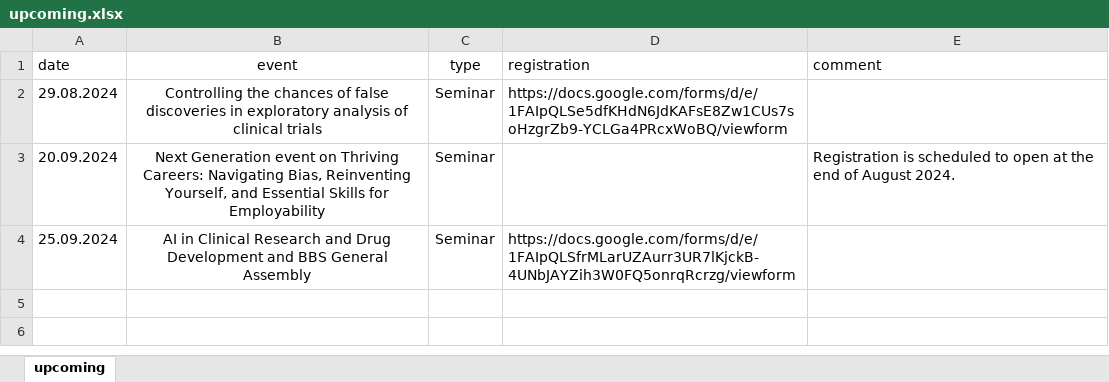
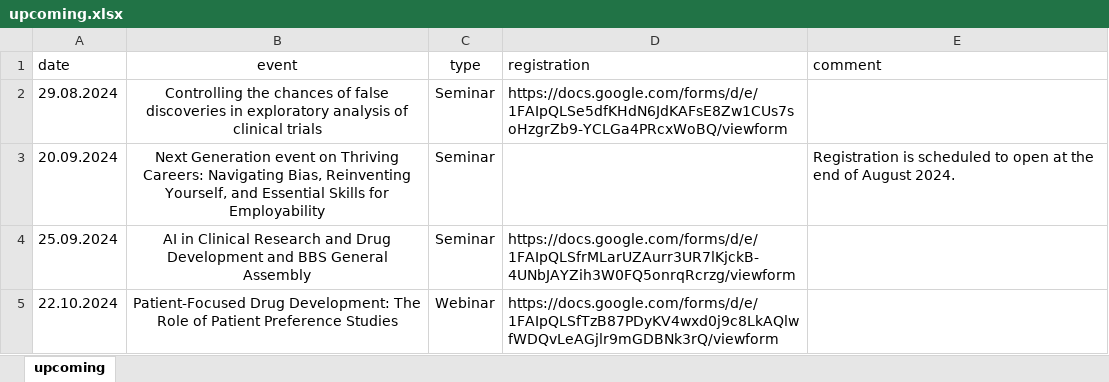
Before and after one commit to baselbiometrics/home, an Excel workbook: data/upcoming.xlsx, sheet upcoming, drawn as a sheet; values as stored, in another font and other column widths than the file's, no borders; charts and pictures not drawn; the diff names each change by its address in the sheet, - before the commit and + after, or states it on an @@ line.

Commit message:
upload 1st announcement of Patient-Focused Drug Development: The Role of Patient Preference Studies

```diff
--- a/data/upcoming.xlsx (sheet upcoming)
+++ b/data/upcoming.xlsx (sheet upcoming)
+row 5: 22.10.2024 | Patient-Focused Drug Development: The Role of Patient Preference Studies | Webinar | https://docs.google.com/forms/d/e/1FAIpQLSfTzB87PDyKV4wxd0j9c8LkAQlwfWDQvLeAGjlr9mGDBNk3rQ/viewform
```
Also changed, not shown: 6 other files.
